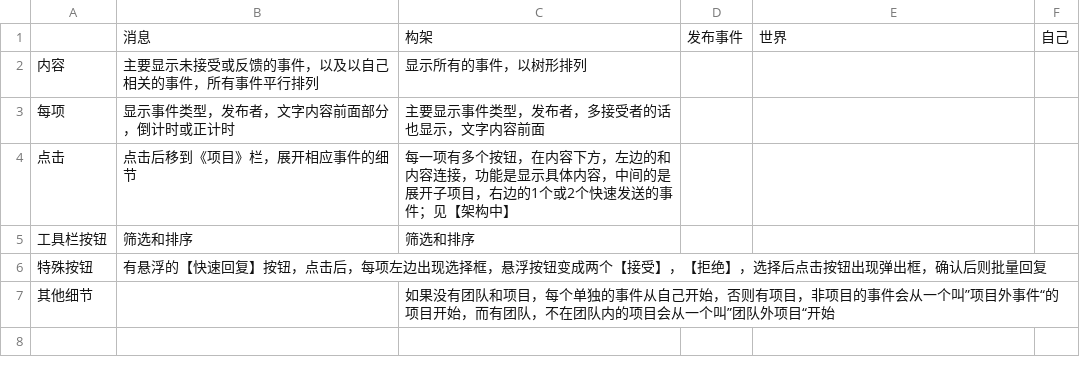
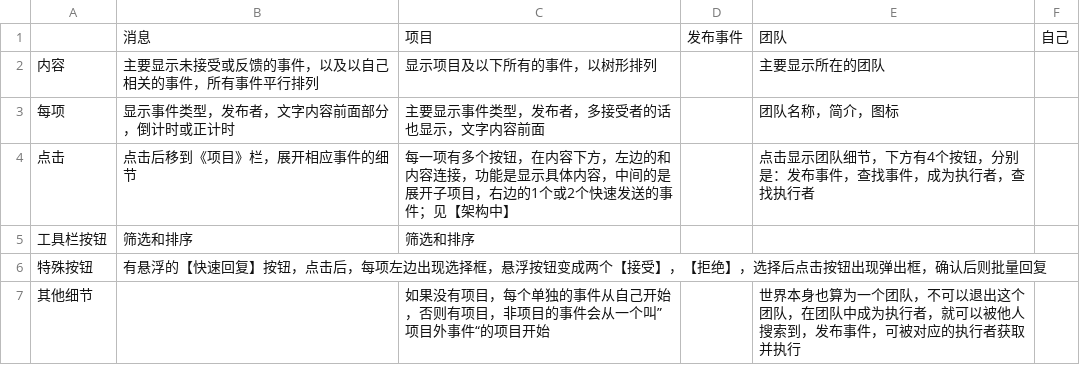
Before and after one commit to frosen/myDoc, a CSV file: warlock/UI相关-表格 1.csv, drawn as a sheet.

```diff
--- a/warlock/UI相关-表格 1.csv
+++ b/warlock/UI相关-表格 1.csv
@@ -1,7 +1,7 @@
-,消息,构架,发布事件,世界,自己
-内容,主要显示未接受或反馈的事件，以及以自己相关的事件，所有事件平行排列,显示所有的事件，以树形排列,,,
-每项,显示事件类型，发布者，文字内容前面部分，倒计时或正计时,主要显示事件类型，发布者，多接受者的话也显示，文字内容前面,,,
-点击,点击后移到《项目》栏，展开相应事件的细节,每一项有多个按钮，在内容下方，左边的和内容连接，功能是显示具体内容，中间的是展开子项目，右边的1个或2个快速发送的事件；见【架构中】,,,
+,消息,项目,发布事件,团队,自己
+内容,主要显示未接受或反馈的事件，以及以自己相关的事件，所有事件平行排列,显示项目及以下所有的事件，以树形排列,,主要显示所在的团队,
+每项,显示事件类型，发布者，文字内容前面部分，倒计时或正计时,主要显示事件类型，发布者，多接受者的话也显示，文字内容前面,,团队名称，简介，图标,
+点击,点击后移到《项目》栏，展开相应事件的细节,每一项有多个按钮，在内容下方，左边的和内容连接，功能是显示具体内容，中间的是展开子项目，右边的1个或2个快速发送的事件；见【架构中】,,点击显示团队细节，下方有4个按钮，分别是：发布事件，查找事件，成为执行者，查找执行者,
 工具栏按钮,筛选和排序,筛选和排序,,,
 特殊按钮,有悬浮的【快速回复】按钮，点击后，每项左边出现选择框，悬浮按钮变成两个【接受】，【拒绝】，选择后点击按钮出现弹出框，确认后则批量回复,,,,
-其他细节,,如果没有团队和项目，每个单独的事件从自己开始，否则有项目，非项目的事件会从一个叫”项目外事件“的项目开始，而有团队，不在团队内的项目会从一个叫”团队外项目“开始,,,
+其他细节,,如果没有项目，每个单独的事件从自己开始，否则有项目，非项目的事件会从一个叫”项目外事件“的项目开始,,世界本身也算为一个团队，不可以退出这个团队，在团队中成为执行者，就可以被他人搜索到，发布事件，可被对应的执行者获取并执行,
```
Also changed, not shown: 2 other files.
